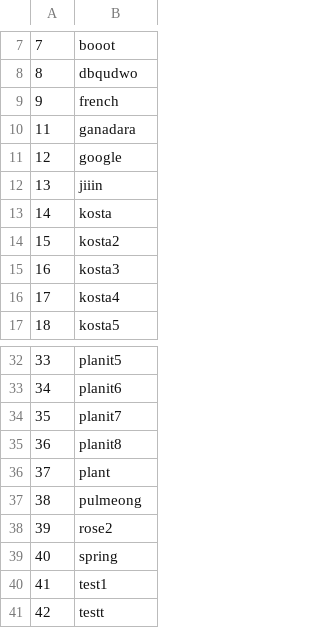
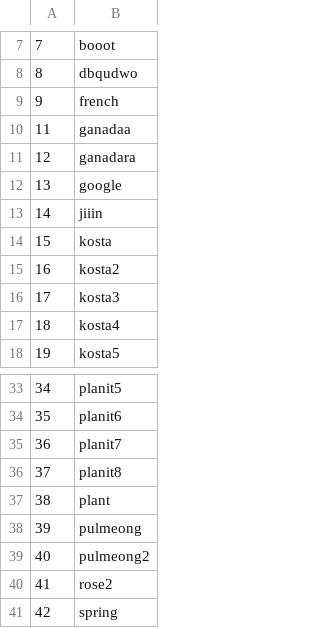
Before and after one commit to HJ31034/myplanit, a CSV file: planit/data/usersMapping.csv, drawn as a sheet; only a part is shown, gaps mark what is left out; the shorter side is filled out with more unchanged rows; addresses are those after the commit; the diff names each change by its address in the sheet, - before the commit and + after, or states it on an @@ line.

```diff
--- a/planit/data/usersMapping.csv
+++ b/planit/data/usersMapping.csv
+row 10: 11 | ganadaa
@@ column A renumbered from row 11 down @@
+row 39: 40 | pulmeong2
```
Also changed, not shown: planit/data/recommendUsers.csv, 4 other files.
